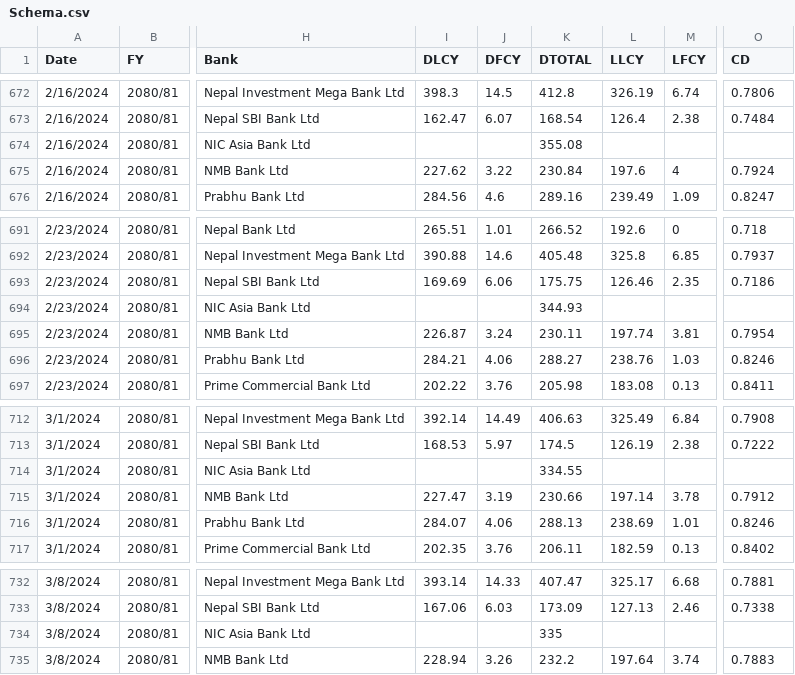
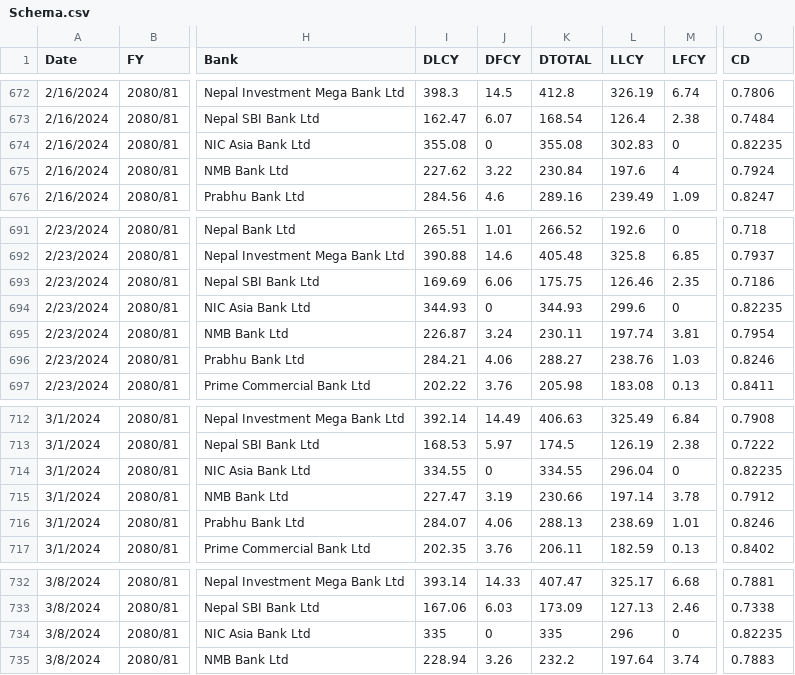
Before and after one commit to ConfusedDunga/DLData, a CSV file: Schema.csv, drawn as a sheet; only a part is shown, gaps mark what is left out; the diff names each change by its address in the sheet, - before the commit and + after, or states it on an @@ line.

Commit message:
NIC CD add

```diff
--- a/Schema.csv
+++ b/Schema.csv
-I674 (DLCY): (empty)
+I674 (DLCY): 355.08
-J674 (DFCY): (empty)
+J674 (DFCY): 0
-L674 (LLCY): (empty)
+L674 (LLCY): 302.83
-M674 (LFCY): (empty)
+M674 (LFCY): 0
-O674 (CD): (empty)
+O674 (CD): 0.82235
-I694 (DLCY): (empty)
+I694 (DLCY): 344.93
-J694 (DFCY): (empty)
+J694 (DFCY): 0
-L694 (LLCY): (empty)
+L694 (LLCY): 299.6
-M694 (LFCY): (empty)
+M694 (LFCY): 0
-O694 (CD): (empty)
+O694 (CD): 0.82235
-I714 (DLCY): (empty)
+I714 (DLCY): 334.55
-J714 (DFCY): (empty)
+J714 (DFCY): 0
-L714 (LLCY): (empty)
+L714 (LLCY): 296.04
-M714 (LFCY): (empty)
+M714 (LFCY): 0
-O714 (CD): (empty)
+O714 (CD): 0.82235
-I734 (DLCY): (empty)
+I734 (DLCY): 335
-J734 (DFCY): (empty)
+J734 (DFCY): 0
-L734 (LLCY): (empty)
+L734 (LLCY): 296
-M734 (LFCY): (empty)
+M734 (LFCY): 0
-O734 (CD): (empty)
+O734 (CD): 0.82235
```
